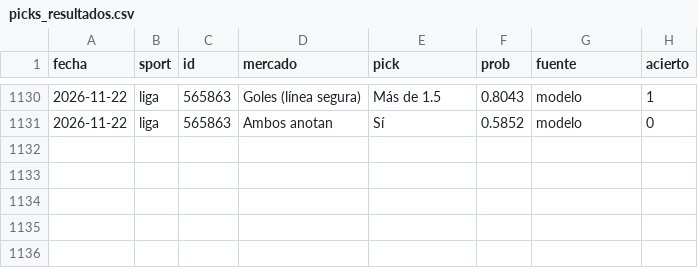
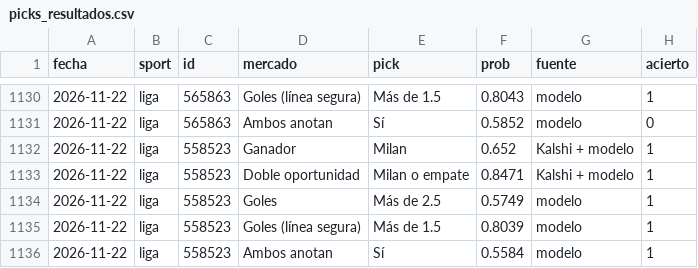
Before and after one commit to gabrielreyesu/mocha-picks, a CSV file: predictions/picks_resultados.csv, drawn as a sheet; only a part is shown, gaps mark what is left out.

```diff
--- a/predictions/picks_resultados.csv
+++ b/predictions/picks_resultados.csv
@@ -1131 +1131,6 @@ fecha,sport,id,mercado,pick,prob,fuente,acierto
 2026-11-22,liga,565863,Ambos anotan,Sí,0.5852,modelo,0
+2026-11-22,liga,558523,Ganador,Milan,0.652,Kalshi + modelo,1
+2026-11-22,liga,558523,Doble oportunidad,Milan o empate,0.8471,Kalshi + modelo,1
+2026-11-22,liga,558523,Goles,Más de 2.5,0.5749,modelo,1
+2026-11-22,liga,558523,Goles (línea segura),Más de 1.5,0.8039,modelo,1
+2026-11-22,liga,558523,Ambos anotan,Sí,0.5584,modelo,1
```
Also changed, not shown: 3 other files.
